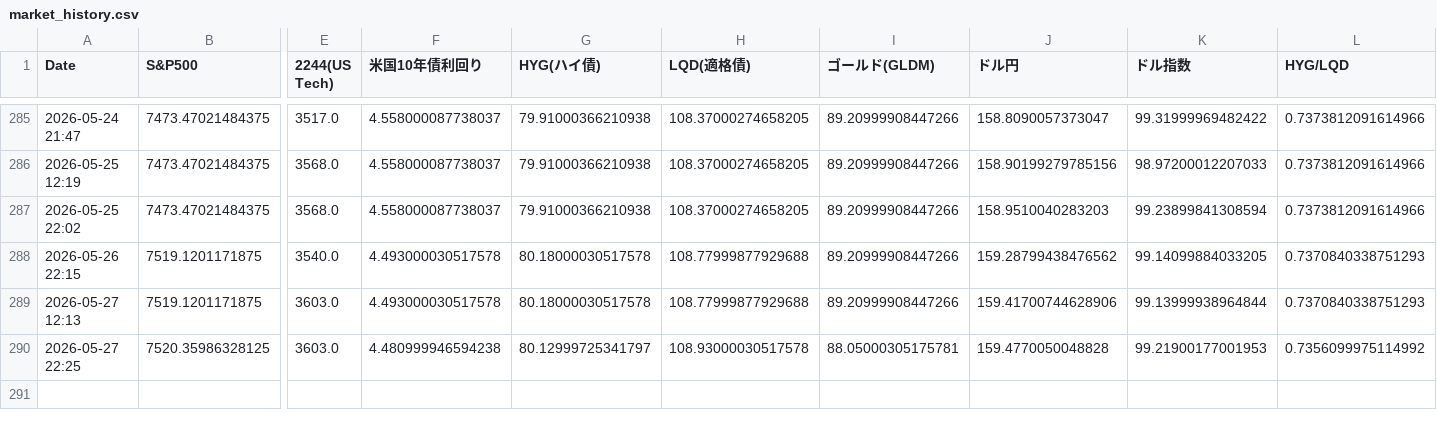
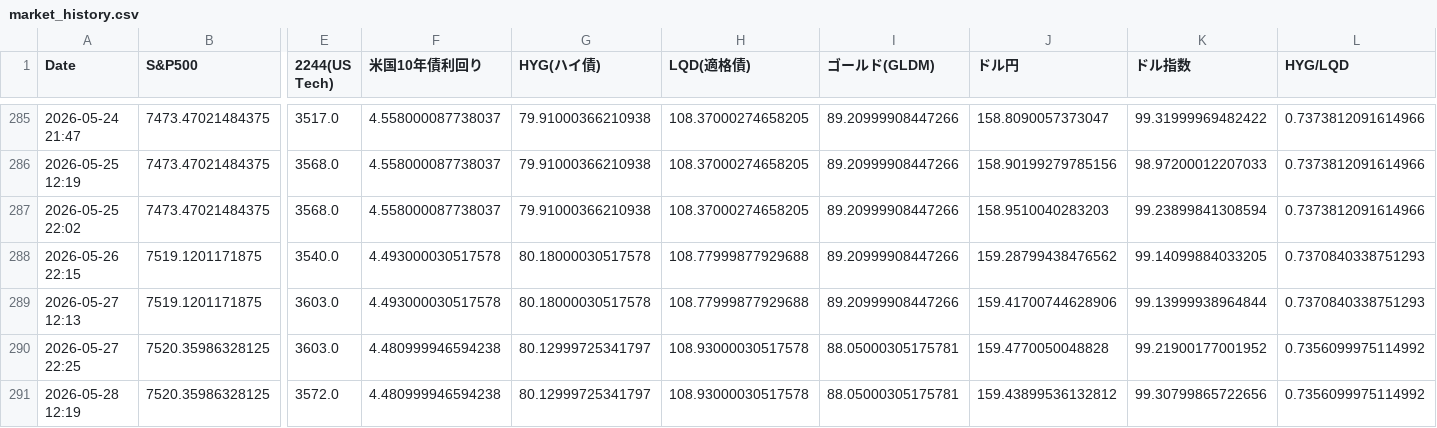
Before and after one commit to tetsustrategist-glitch/market-analyzer, a CSV file: market_history.csv, drawn as a sheet; only a part is shown, gaps mark what is left out; rows hold the shown columns only; the diff names each change by its address in the sheet, - before the commit and + after, or states it on an @@ line.

```diff
--- a/market_history.csv
+++ b/market_history.csv
-K290 (ドル指数): 99.21900177001953
+K290 (ドル指数): 99.21900177001952
+row 291: 2026-05-28 12:19 | 7520.35986328125 | 3572.0 | 4.480999946594238 | 80.12999725341797 | 108.93000030517578 | 88.05000305175781 | 159.43899536132812 | 99.30799865722656 | 0.7356099975114992
```
Also changed, not shown: 2 other files.
